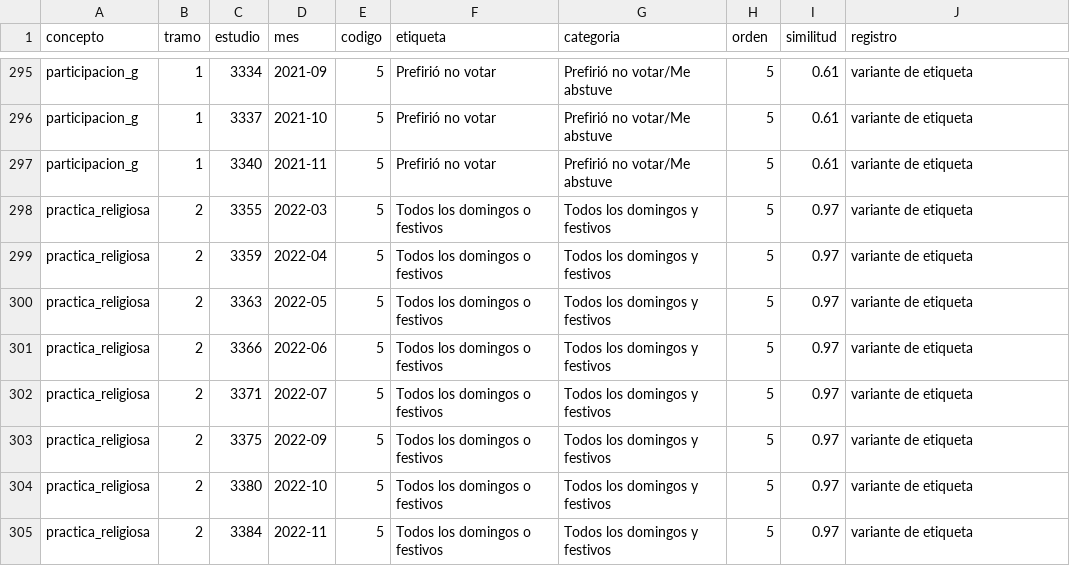
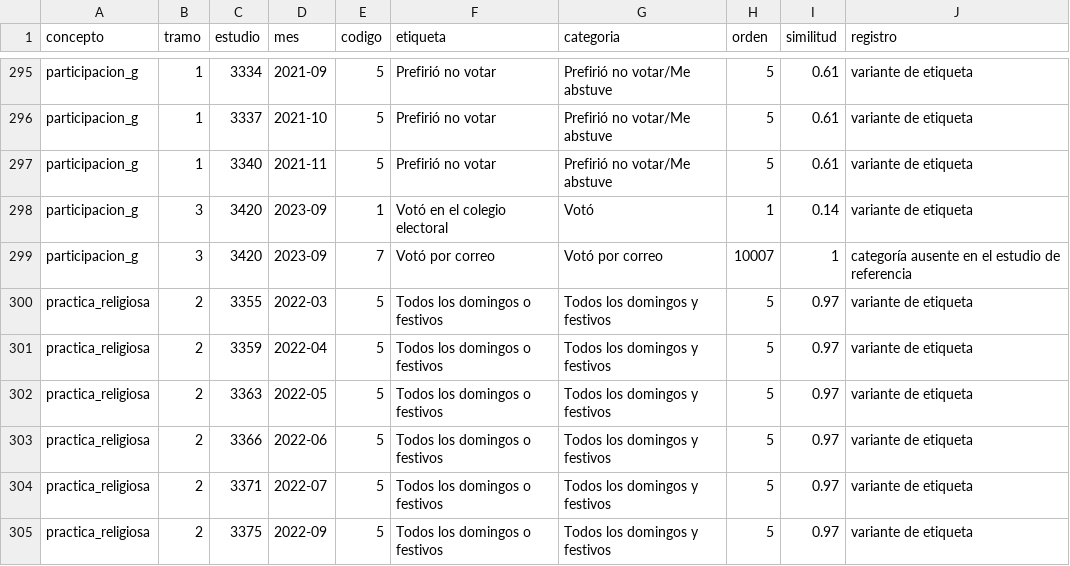
Before and after one commit to gastiaso/barometros, a CSV file: inventario/registro_etiquetas_cerradas.csv, drawn as a sheet; only a part is shown, gaps mark what is left out; the shorter side is filled out with more unchanged rows; the diff names each change by its address in the sheet, - before the commit and + after, or states it on an @@ line.

```diff
--- a/inventario/registro_etiquetas_cerradas.csv
+++ b/inventario/registro_etiquetas_cerradas.csv
+row 298: participacion_g | 3 | 3420 | 2023-09 | 1 | Votó en el colegio electoral | Votó | 1 | 0.14 | variante de etiqueta
+row 299: participacion_g | 3 | 3420 | 2023-09 | 7 | Votó por correo | Votó por correo | 10007 | 1 | categoría ausente en el estudio de referencia
```
Also changed, not shown: inventario/crosswalk_borrador.csv, inventario/crosswalk_revisado.csv, 21 other files.
